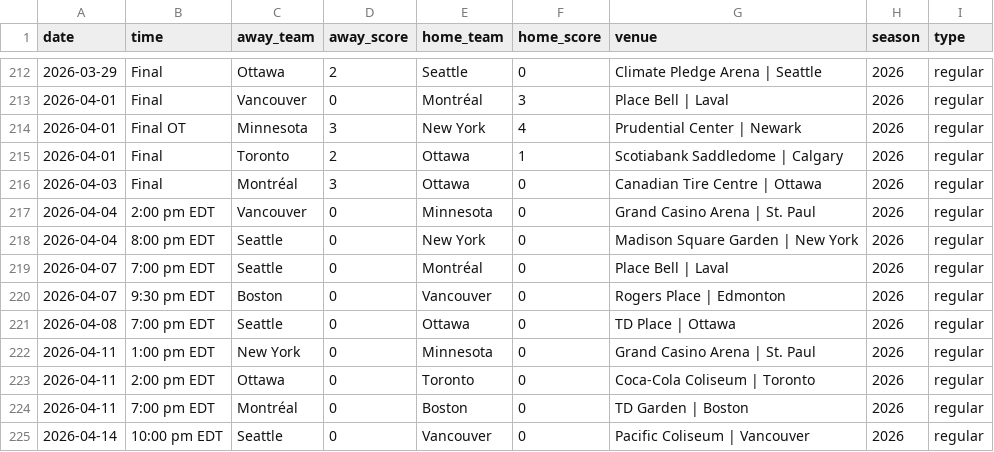
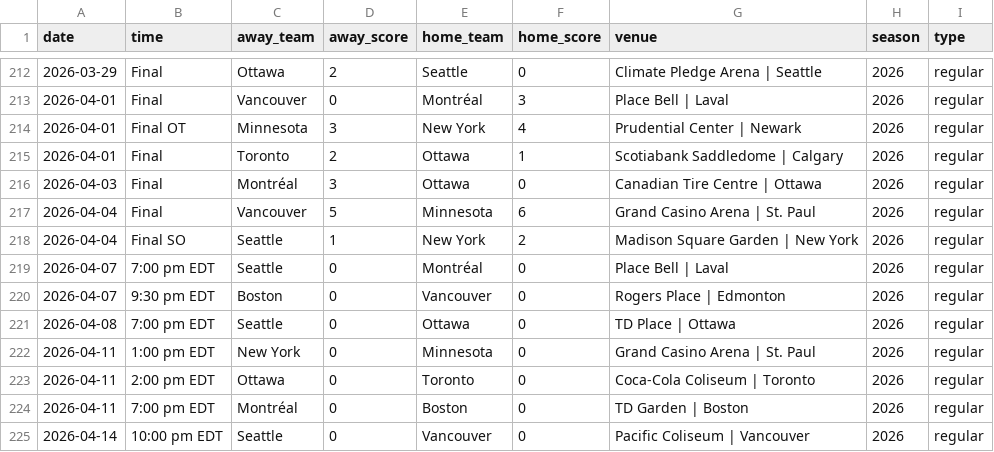
Before and after one commit to ericjohannes/pwhl-elo, a CSV file: data/clean/pwhl_all_results.csv, drawn as a sheet; only a part is shown, gaps mark what is left out.

```diff
--- a/data/clean/pwhl_all_results.csv
+++ b/data/clean/pwhl_all_results.csv
@@ -216,4 +216,4 @@ date,time,away_team,away_score,home_team,home_score,venue,season,type
 2026-04-03,Final,Montréal,3,Ottawa,0,Canadian Tire Centre | Ottawa,2026,regular
-2026-04-04,2:00 pm EDT,Vancouver,0,Minnesota,0,Grand Casino Arena | St. Paul,2026,regular
-2026-04-04,8:00 pm EDT,Seattle,0,New York,0,Madison Square Garden | New York,2026,regular
+2026-04-04,Final,Vancouver,5,Minnesota,6,Grand Casino Arena | St. Paul,2026,regular
+2026-04-04,Final SO,Seattle,1,New York,2,Madison Square Garden | New York,2026,regular
 2026-04-07,7:00 pm EDT,Seattle,0,Montréal,0,Place Bell | Laval,2026,regular
```
Also changed, not shown: data/clean/pwhl_all_results_with_elos.csv, 7 other files.
